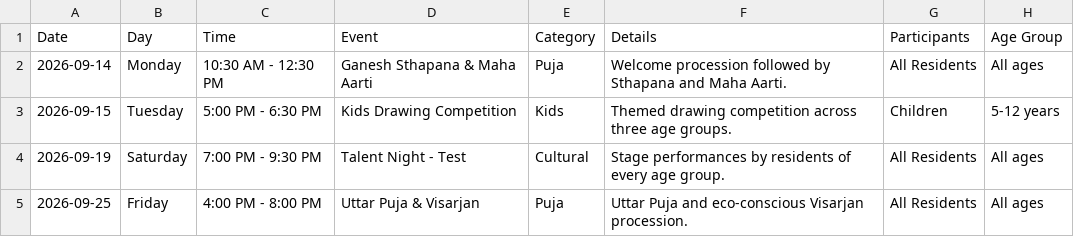
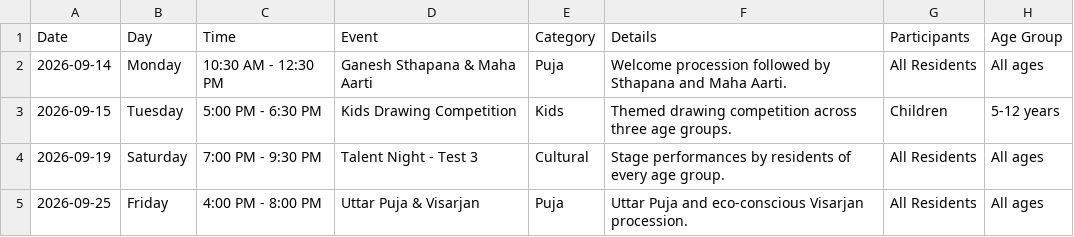
Before and after one commit to austin-arena/austin-arena-ganeshotsav-2026, a CSV file: src/data/events.csv, drawn as a sheet; only a part is shown; the diff names each change by its address in the sheet, - before the commit and + after, or states it on an @@ line.

```diff
--- a/src/data/events.csv
+++ b/src/data/events.csv
-D4 (Event): Talent Night - Test
+D4 (Event): Talent Night - Test 3
```
Also changed, not shown: 3 other files.
